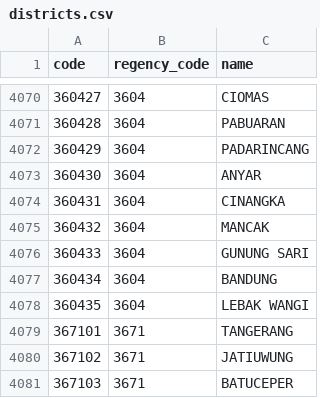
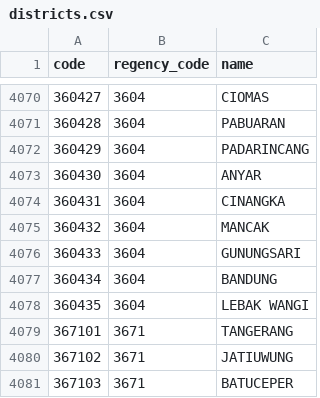
Before and after one commit to fityannugroho/idn-area-data, a CSV file: data/districts.csv, drawn as a sheet; only a part is shown, gaps mark what is left out.

Commit message:
feat(data/districts): rename some districts in provinces 36 Based on REF-2022-2

```diff
--- a/data/districts.csv
+++ b/data/districts.csv
@@ -4075,3 +4075,3 @@ code,regency_code,name
 360432,3604,MANCAK
-360433,3604,GUNUNG SARI
+360433,3604,GUNUNGSARI
 360434,3604,BANDUNG
```
